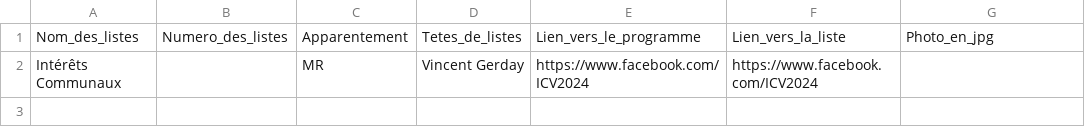
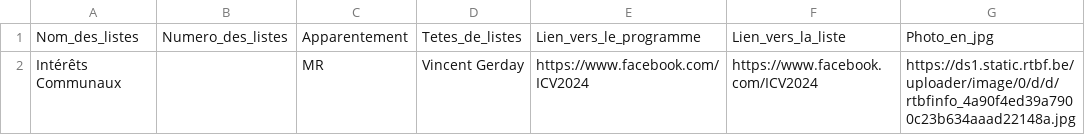
Before and after one commit to amcaw/electionslists, a CSV file: 4537.csv, drawn as a sheet.

Commit message:
Upload CSV file

```diff
--- a/4537.csv
+++ b/4537.csv
@@ -1,2 +1,2 @@
 Nom_des_listes,Numero_des_listes,Apparentement,Tetes_de_listes,Lien_vers_le_programme,Lien_vers_la_liste,Photo_en_jpg
-Intérêts Communaux,,MR,Vincent Gerday,https://www.facebook.com/ICV2024,https://www.facebook.com/ICV2024,
+Intérêts Communaux,,MR,Vincent Gerday,https://www.facebook.com/ICV2024,https://www.facebook.com/ICV2024,https://ds1.static.rtbf.be/uploader/image/0/d/d/rtbfinfo_4a90f4ed39a7900c23b634aaad22148a.jpg
```
